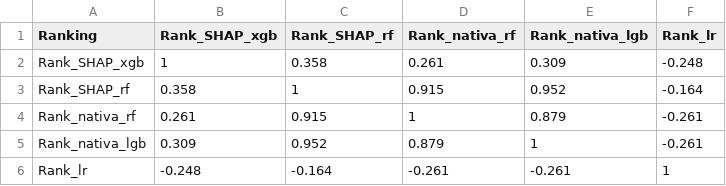
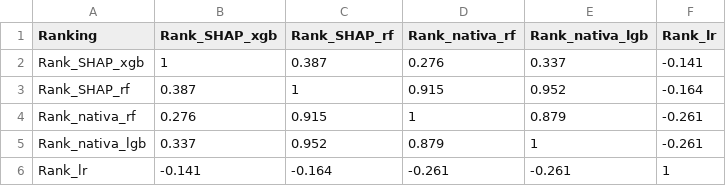
Before and after one commit to Pedro-Cesar-Rocha/tcc-ilpd-interpretabilidade, a CSV file: results/concordancia_rankings_spearman.csv, drawn as a sheet.

```diff
--- a/results/concordancia_rankings_spearman.csv
+++ b/results/concordancia_rankings_spearman.csv
@@ -1,6 +1,6 @@
 "Ranking","Rank_SHAP_xgb","Rank_SHAP_rf","Rank_nativa_rf","Rank_nativa_lgb","Rank_lr"
-"Rank_SHAP_xgb",1,0.358,0.261,0.309,-0.248
-"Rank_SHAP_rf",0.358,1,0.915,0.952,-0.164
-"Rank_nativa_rf",0.261,0.915,1,0.879,-0.261
-"Rank_nativa_lgb",0.309,0.952,0.879,1,-0.261
-"Rank_lr",-0.248,-0.164,-0.261,-0.261,1
+"Rank_SHAP_xgb",1,0.387,0.276,0.337,-0.141
+"Rank_SHAP_rf",0.387,1,0.915,0.952,-0.164
+"Rank_nativa_rf",0.276,0.915,1,0.879,-0.261
+"Rank_nativa_lgb",0.337,0.952,0.879,1,-0.261
+"Rank_lr",-0.141,-0.164,-0.261,-0.261,1
```
Also changed, not shown: results/comparacao_importancia_modelos.csv, results/cv_auc_por_modelo.csv, 23 other files.
